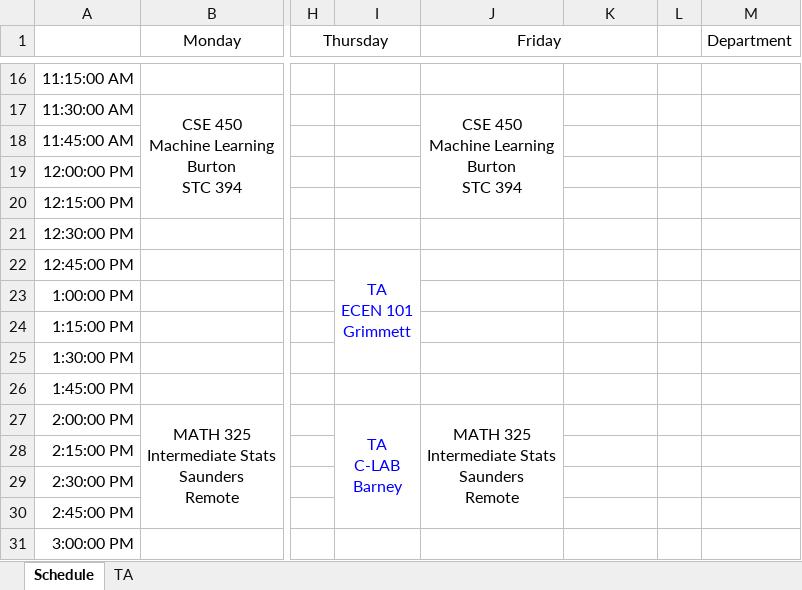
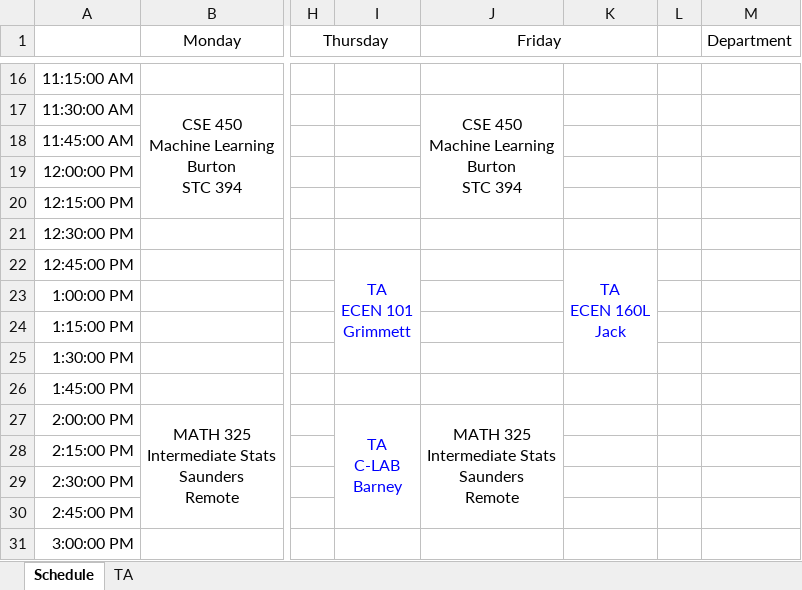
Before and after one commit to kctolli/kctolli.github.io, an Excel workbook: site_libs/records/fall 2020.xlsx, sheet Schedule, drawn as a sheet; only a part is shown, gaps mark what is left out; values as stored, in another font and other column widths than the file's, no borders; ↵ is a line break in a cell; the diff covers the shown part only; the diff names each change by its address in the sheet, - before the commit and + after, or states it on an @@ line.

```diff
--- a/site_libs/records/fall 2020.xlsx (sheet Schedule)
+++ b/site_libs/records/fall 2020.xlsx (sheet Schedule)
-K22: (empty)
+K22: TA ↵ ECEN 160L ↵ Jack
+K22:K25 merged
```
Also changed, not shown: 1 added row, 9 edited cells and merged cells elsewhere in this sheet, sheet TA, 1 other file.
